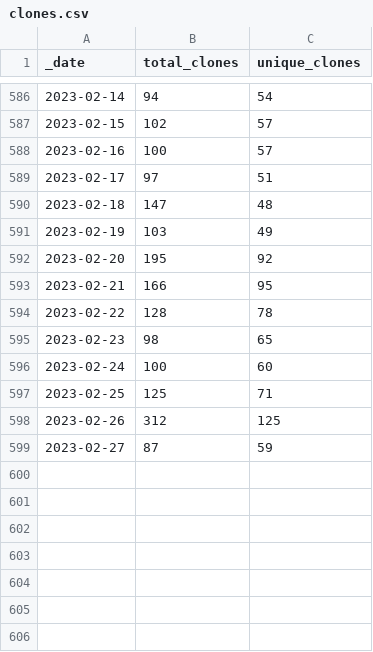
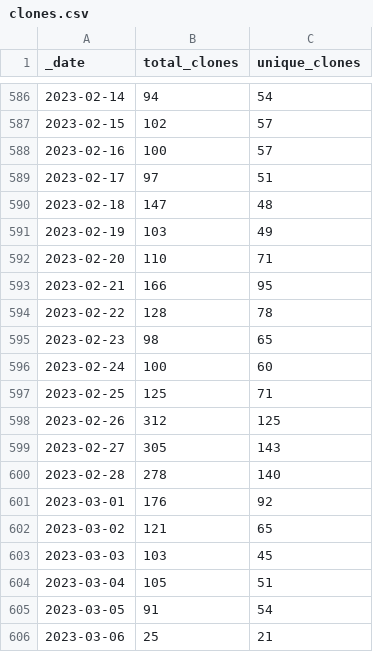
Before and after one commit to intel-secl/intel-secl, a CSV file: traffic/clones.csv, drawn as a sheet; only a part is shown, gaps mark what is left out.

Commit message:
GitHub traffic

```diff
--- a/traffic/clones.csv
+++ b/traffic/clones.csv
@@ -591,3 +591,3 @@ _date,total_clones,unique_clones
 2023-02-19,103,49
-2023-02-20,195,92
+2023-02-20,110,71
 2023-02-21,166,95
@@ -598,2 +598,9 @@ _date,total_clones,unique_clones
 2023-02-26,312,125
-2023-02-27,87,59
+2023-02-27,305,143
+2023-02-28,278,140
+2023-03-01,176,92
+2023-03-02,121,65
+2023-03-03,103,45
+2023-03-04,105,51
+2023-03-05,91,54
+2023-03-06,25,21
```
Also changed, not shown: traffic/views.csv, 1 other file.
